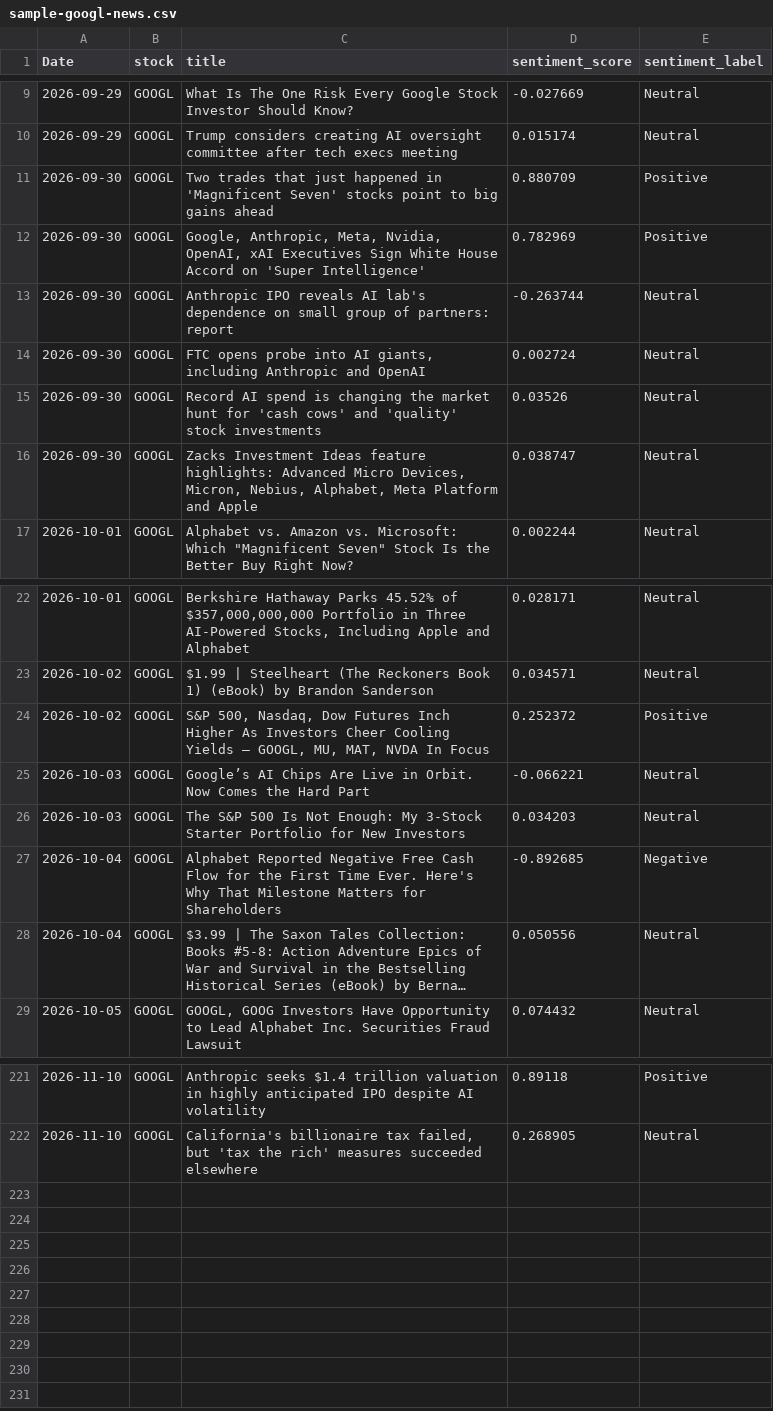
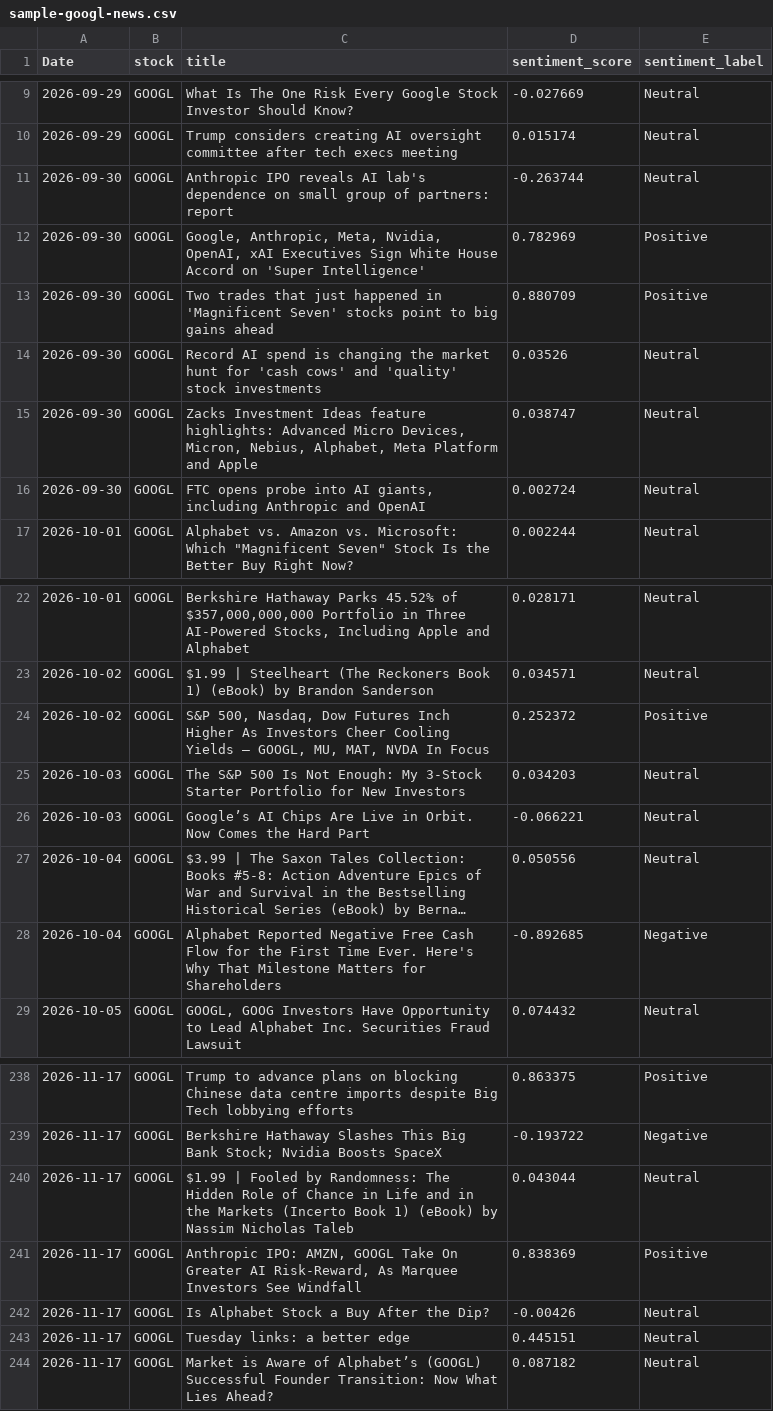
Before and after one commit to SandyCompetent/stock-market-analysis, a CSV file: data/sample/sample-googl-news.csv, drawn as a sheet; only a part is shown, gaps mark what is left out; long unchanged cells end in …; addresses are those after the commit; the diff covers the shown part only; the diff names each change by its address in the sheet, - before the commit and + after, or states it on an @@ line.

```diff
--- a/data/sample/sample-googl-news.csv
+++ b/data/sample/sample-googl-news.csv
@@ row 13 moved to row 11: 2026-09-30 @@
@@ row 14 moved to row 16: 2026-09-30 @@
@@ row 26 moved to row 25: 2026-10-03 @@
@@ row 28 moved to row 27: 2026-10-04 @@
-A238 (Date): 2026-11-10
+A238 (Date): 2026-11-17
-C238 (title): Anthropic seeks $1.4 trillion valuation in highly anticipated IPO despite AI volatility
+C238 (title): Trump to advance plans on blocking Chinese data centre imports despite Big Tech lobbying efforts
-D238 (sentiment_score): 0.89118
+D238 (sentiment_score): 0.863375
+row 239: 2026-11-17 | GOOGL | Berkshire Hathaway Slashes This Big Bank Stock; Nvidia Boosts SpaceX | -0.193722 | Negative
+row 240: 2026-11-17 | GOOGL | $1.99 | Fooled by Randomness: The Hidden Role of Chance in Life and in the Markets (Incerto Book 1) (eBook) by Nassim Nicholas Taleb | 0.043044 | Neutral
+row 241: 2026-11-17 | GOOGL | Anthropic IPO: AMZN, GOOGL Take On Greater AI Risk-Reward, As Marquee Investors See Windfall | 0.838369 | Positive
+row 242: 2026-11-17 | GOOGL | Is Alphabet Stock a Buy After the Dip? | -0.00426 | Neutral
+row 243: 2026-11-17 | GOOGL | Tuesday links: a better edge | 0.445151 | Neutral
-A244 (Date): 2026-11-10
+A244 (Date): 2026-11-17
-C244 (title): California's billionaire tax failed, but 'tax the rich' measures succeeded elsewhere
+C244 (title): Market is Aware of Alphabet’s (GOOGL) Successful Founder Transition: Now What Lies Ahead?
-D244 (sentiment_score): 0.268905
+D244 (sentiment_score): 0.087182
```
Also changed, not shown: 17 added rows, 65 moved rows and 6 edited cells elsewhere in this file, data/sample/sample-googl-stock.csv.
